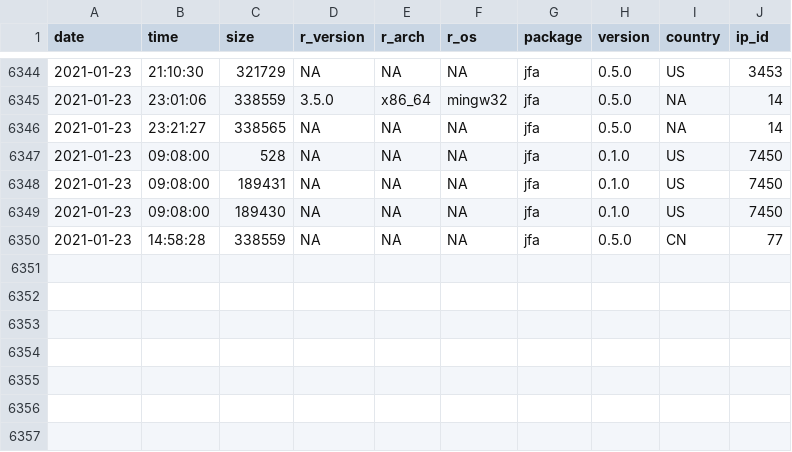
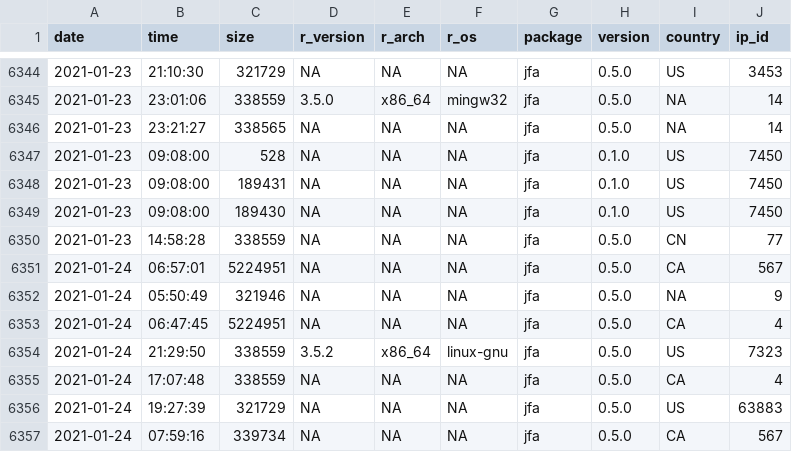
Before and after one commit to koenderks/jfa, a CSV file: reference/figures/readme/worldmap/downloads.csv, drawn as a sheet; only a part is shown, gaps mark what is left out.

```diff
--- a/reference/figures/readme/worldmap/downloads.csv
+++ b/reference/figures/readme/worldmap/downloads.csv
@@ -6350 +6350,8 @@
 "2021-01-23","14:58:28",338559,NA,NA,NA,"jfa","0.5.0","CN",77
+"2021-01-24","06:57:01",5224951,NA,NA,NA,"jfa","0.5.0","CA",567
+"2021-01-24","05:50:49",321946,NA,NA,NA,"jfa","0.5.0",NA,9
+"2021-01-24","06:47:45",5224951,NA,NA,NA,"jfa","0.5.0","CA",4
+"2021-01-24","21:29:50",338559,"3.5.2","x86_64","linux-gnu","jfa","0.5.0","US",7323
+"2021-01-24","17:07:48",338559,NA,NA,NA,"jfa","0.5.0","CA",4
+"2021-01-24","19:27:39",321729,NA,NA,NA,"jfa","0.5.0","US",63883
+"2021-01-24","07:59:16",339734,NA,NA,NA,"jfa","0.5.0","CA",567
```
Also changed, not shown: 2 other files.
